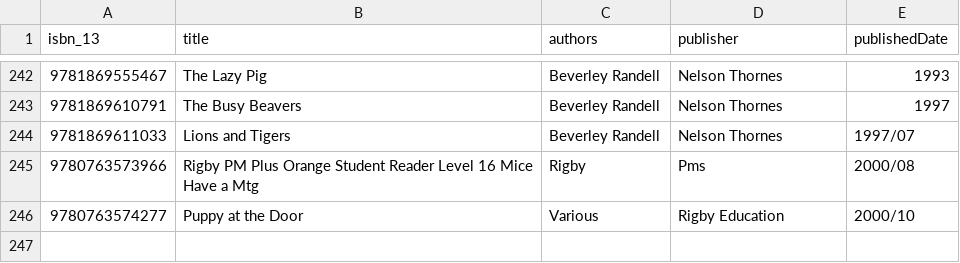
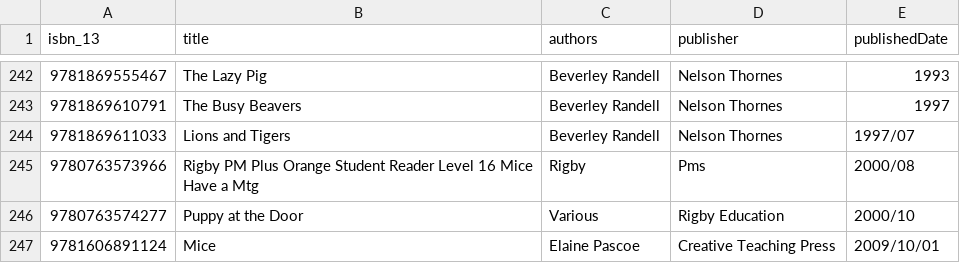
Before and after one commit to hajam09/booksystem, a CSV file: book_info.csv, drawn as a sheet; only a part is shown, gaps mark what is left out; the diff names each change by its address in the sheet, - before the commit and + after, or states it on an @@ line.

```diff
--- a/book_info.csv
+++ b/book_info.csv
+row 247: 9781606891124 | Mice | Elaine Pascoe | Creative Teaching Press | 2009/10/01
```
Also changed, not shown: book_description.csv, book_rating.csv, 3 other files.
